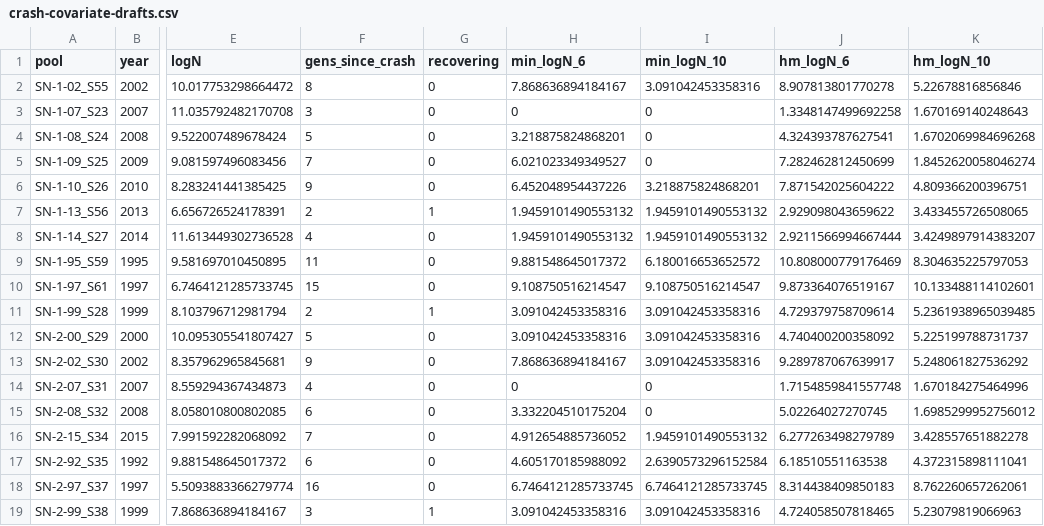
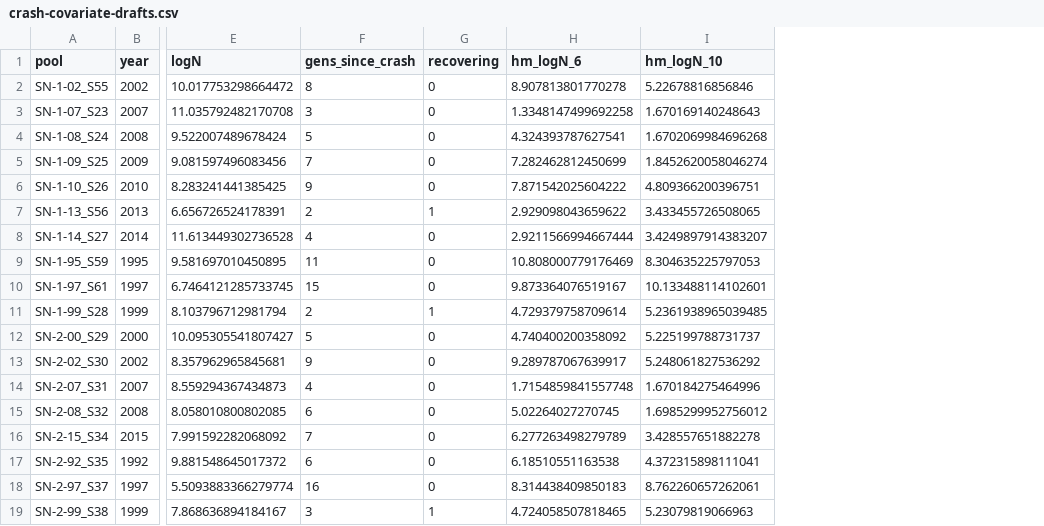
Before and after one commit to lucasnell/tany_time, a CSV file: _data/crash-covariate-drafts.csv, drawn as a sheet; only a part is shown, gaps mark what is left out; the diff names each change by its address in the sheet, - before the commit and + after, or states it on an @@ line.

```diff
--- a/_data/crash-covariate-drafts.csv
+++ b/_data/crash-covariate-drafts.csv
-column H (min_logN_6), rows 2-19: 7.868636894184167 | 0 | 3.218875824868201 | 6.021023349349527 | 6.452048954437226 | 1.9459101490553132 | 1.9459101490553132 | 9.881548645017372 | 9.108750516214547 | 3.091042453358316 | 3.091042453358316 | 7.868636894184167 | 0 | 3.332204510175204 | 4.912654885736052 | 4.605170185988092 | 6.7464121285733745 | 3.091042453358316
-column I (min_logN_10), rows 2-19: 3.091042453358316 | 0 | 0 | 0 | 3.218875824868201 | 1.9459101490553132 | 1.9459101490553132 | 6.180016653652572 | 9.108750516214547 | 3.091042453358316 | 3.091042453358316 | 3.091042453358316 | 0 | 0 | 1.9459101490553132 | 2.6390573296152584 | 6.7464121285733745 | 3.091042453358316
```
Also changed, not shown: 16 other files.
